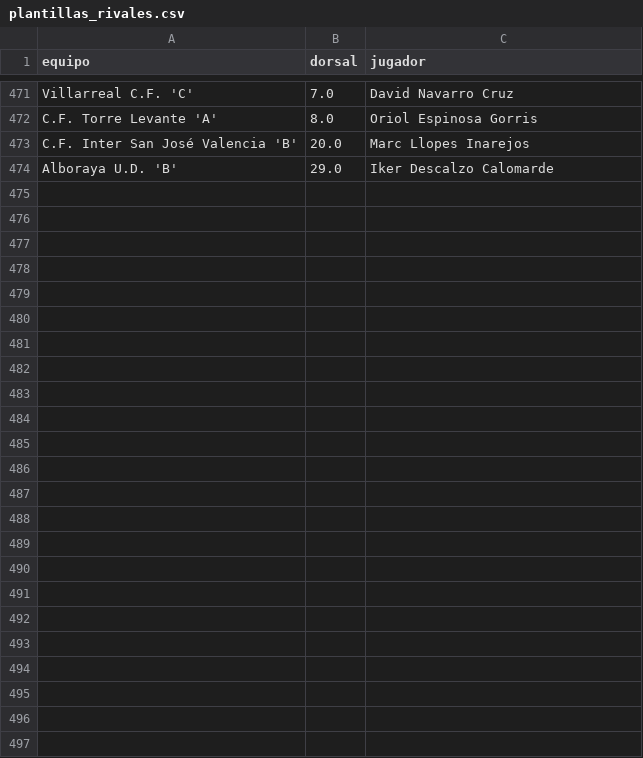
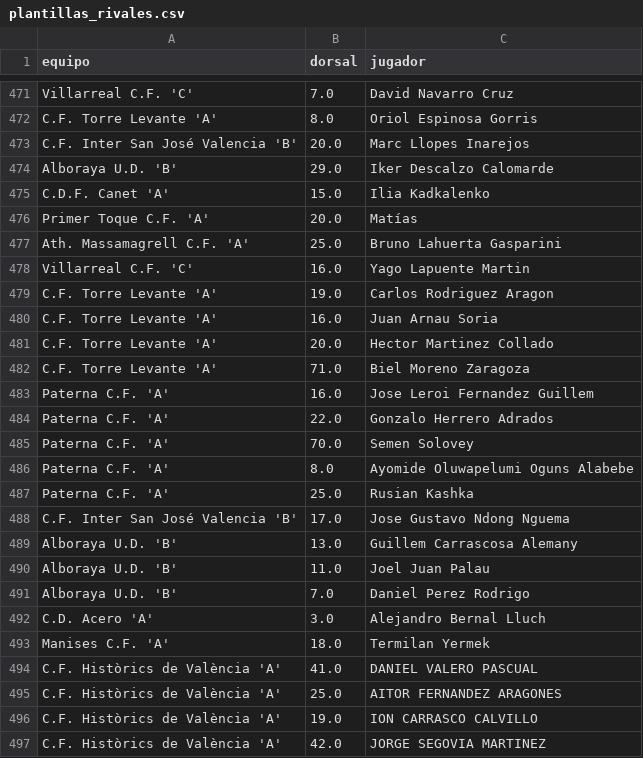
Before and after one commit to joan6fm-beep/analisis-futbol, a CSV file: futbol_streamlit/data/plantillas_rivales.csv, drawn as a sheet; only a part is shown, gaps mark what is left out.

```diff
--- a/futbol_streamlit/data/plantillas_rivales.csv
+++ b/futbol_streamlit/data/plantillas_rivales.csv
@@ -474 +474,24 @@ C.F. Inter San José Valencia 'B',20.0,Marc Llopes Inarejos
 Alboraya U.D. 'B',29.0,Iker Descalzo Calomarde
+C.D.F. Canet 'A',15.0,Ilia Kadkalenko
+Primer Toque C.F. 'A',20.0,Matías
+Ath. Massamagrell C.F. 'A',25.0,Bruno Lahuerta Gasparini
+Villarreal C.F. 'C',16.0,Yago Lapuente Martin
+C.F. Torre Levante 'A',19.0,Carlos Rodriguez Aragon
+C.F. Torre Levante 'A',16.0,Juan Arnau Soria
+C.F. Torre Levante 'A',20.0,Hector Martinez Collado
+C.F. Torre Levante 'A',71.0,Biel Moreno Zaragoza
+Paterna C.F. 'A',16.0,Jose Leroi Fernandez Guillem
+Paterna C.F. 'A',22.0,Gonzalo Herrero Adrados
+Paterna C.F. 'A',70.0,Semen Solovey
+Paterna C.F. 'A',8.0,Ayomide Oluwapelumi Oguns Alabebe
+Paterna C.F. 'A',25.0,Rusian Kashka
+C.F. Inter San José Valencia 'B',17.0,Jose Gustavo Ndong Nguema
+Alboraya U.D. 'B',13.0,Guillem Carrascosa Alemany
+Alboraya U.D. 'B',11.0,Joel Juan Palau
+Alboraya U.D. 'B',7.0,Daniel Perez Rodrigo
+C.D. Acero 'A',3.0,Alejandro Bernal Lluch
+Manises C.F. 'A',18.0,Termilan Yermek
+C.F. Històrics de València 'A',41.0,DANIEL VALERO PASCUAL
+C.F. Històrics de València 'A',25.0,AITOR FERNANDEZ ARAGONES
+C.F. Històrics de València 'A',19.0,ION CARRASCO CALVILLO
+C.F. Històrics de València 'A',42.0,JORGE SEGOVIA MARTINEZ
```
Also changed, not shown: futbol_streamlit/data/clasificacion_liga.csv, futbol_streamlit/data/partidos_rivales.csv, 5 other files.
